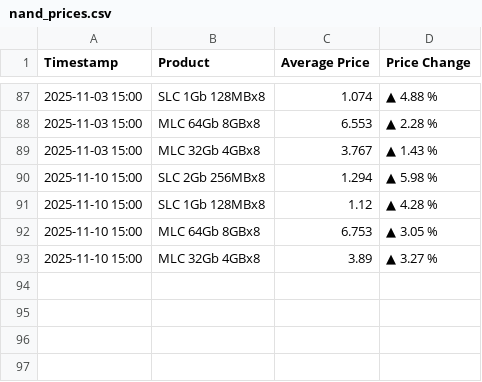
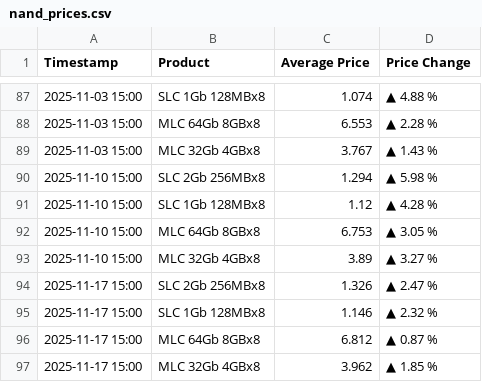
Before and after one commit to anson9417/NAND-Flash-Spot-Price-Tracker, a CSV file: nand_prices.csv, drawn as a sheet; only a part is shown, gaps mark what is left out.

Commit message:
Auto update nand_prices.csv on 2025-11-17 15:10

```diff
--- a/nand_prices.csv
+++ b/nand_prices.csv
@@ -93 +93,5 @@ Timestamp,Product,Average Price,Price Change
 2025-11-10 15:00,MLC 32Gb 4GBx8,3.89,▲ 3.27 %
+2025-11-17 15:00,SLC 2Gb 256MBx8,1.326,▲ 2.47 %
+2025-11-17 15:00,SLC 1Gb 128MBx8,1.146,▲ 2.32 %
+2025-11-17 15:00,MLC 64Gb 8GBx8,6.812,▲ 0.87 %
+2025-11-17 15:00,MLC 32Gb 4GBx8,3.962,▲ 1.85 %
```
